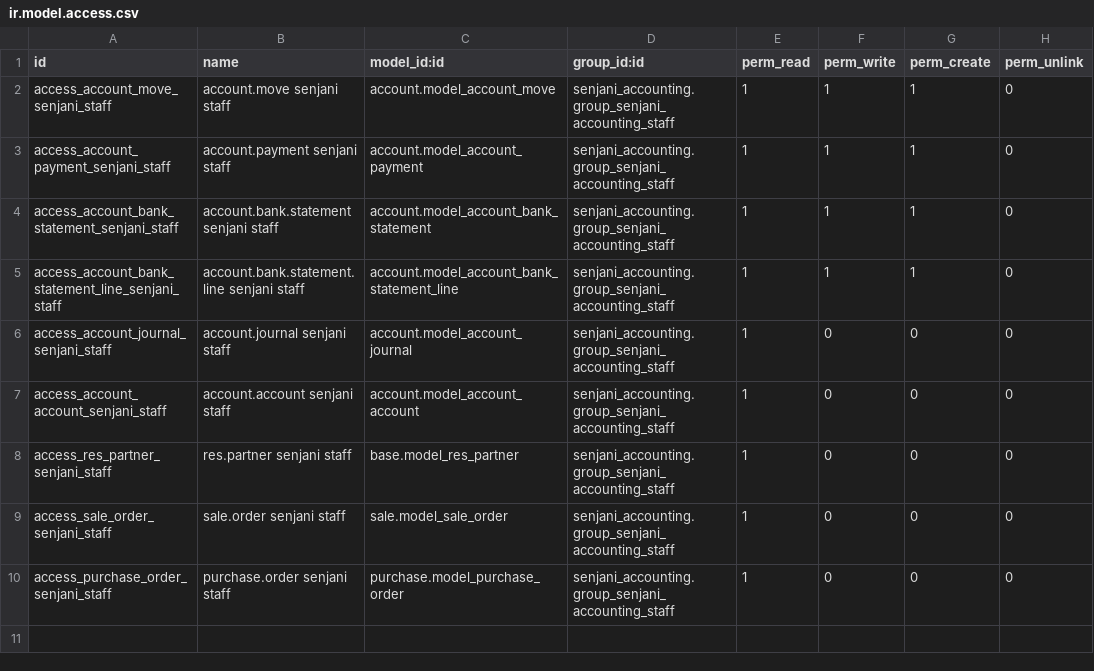
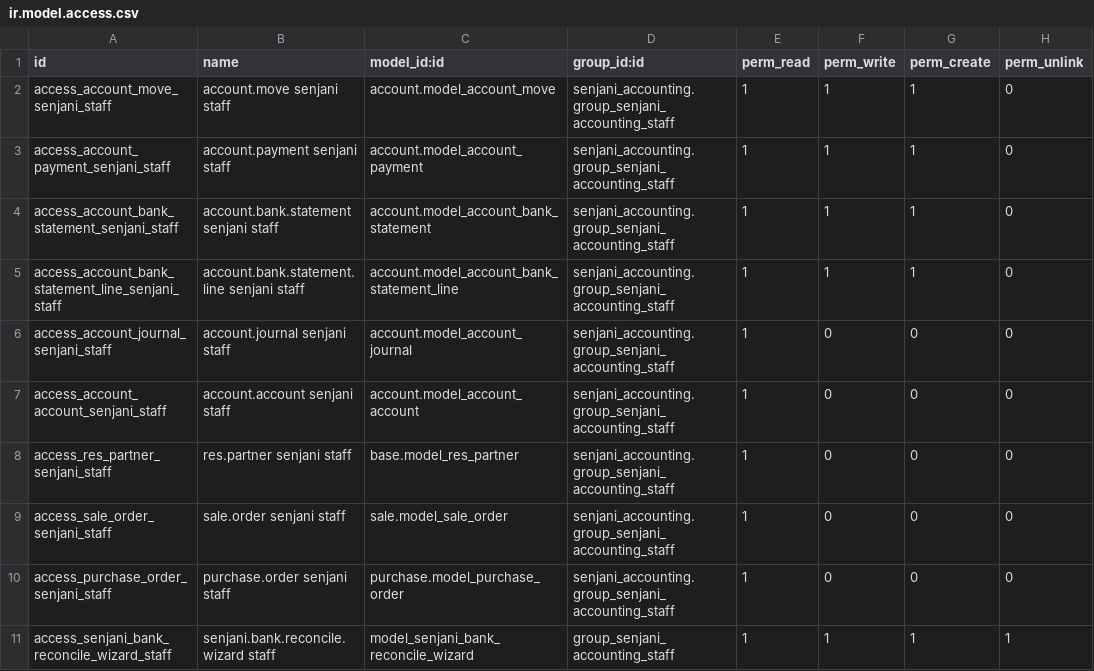
Before and after one commit to fitraxr-dev/odoo-senjani, a CSV file: odoo/addons/senjani_accounting/security/ir.model.access.csv, drawn as a sheet; the diff names each change by its address in the sheet, - before the commit and + after, or states it on an @@ line.

Commit message:
feat: implement bank reconciliation wizard with support for direct payment and invoice matching

```diff
--- a/odoo/addons/senjani_accounting/security/ir.model.access.csv
+++ b/odoo/addons/senjani_accounting/security/ir.model.access.csv
+row 11: access_senjani_bank_reconcile_wizard_staff | senjani.bank.reconcile.wizard staff | model_senjani_bank_reconcile_wizard | group_senjani_accounting_staff | 1 | 1 | 1 | 1
```
Also changed, not shown: 11 other files.
